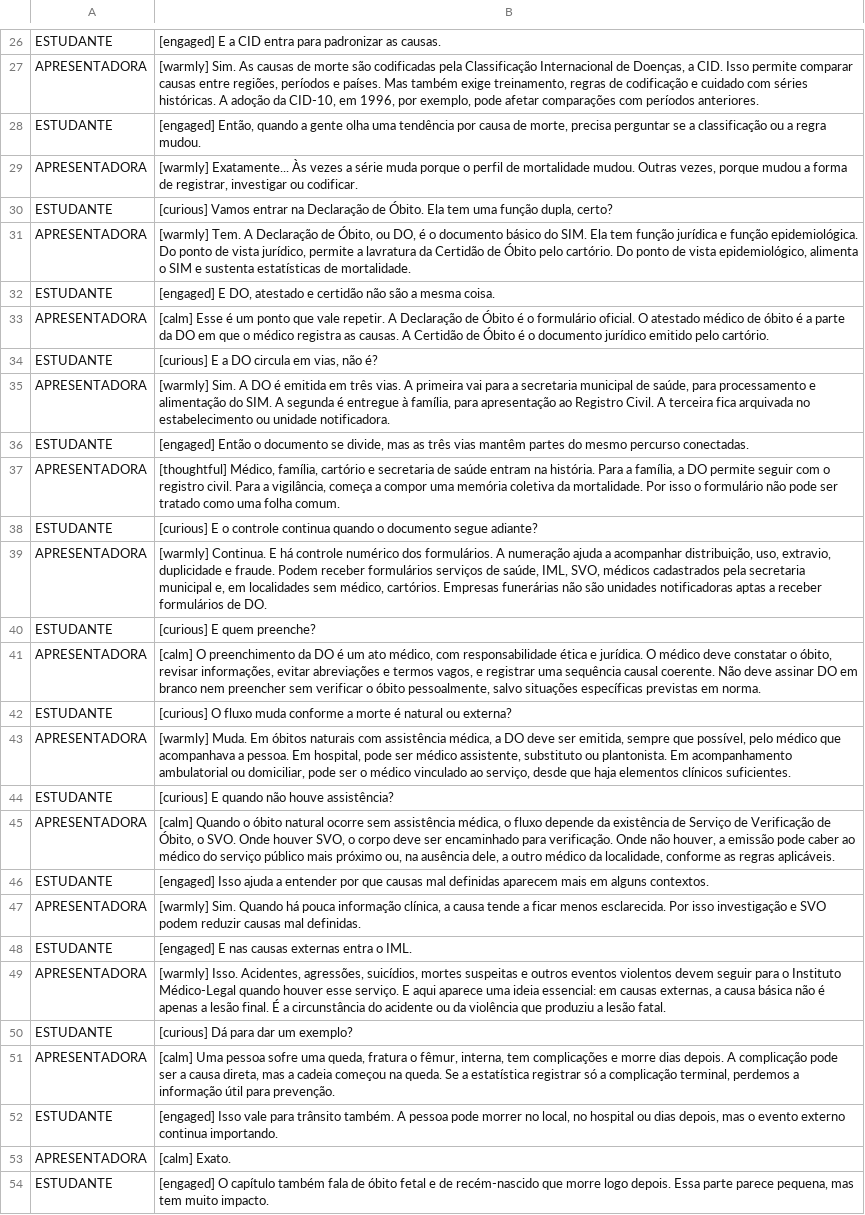
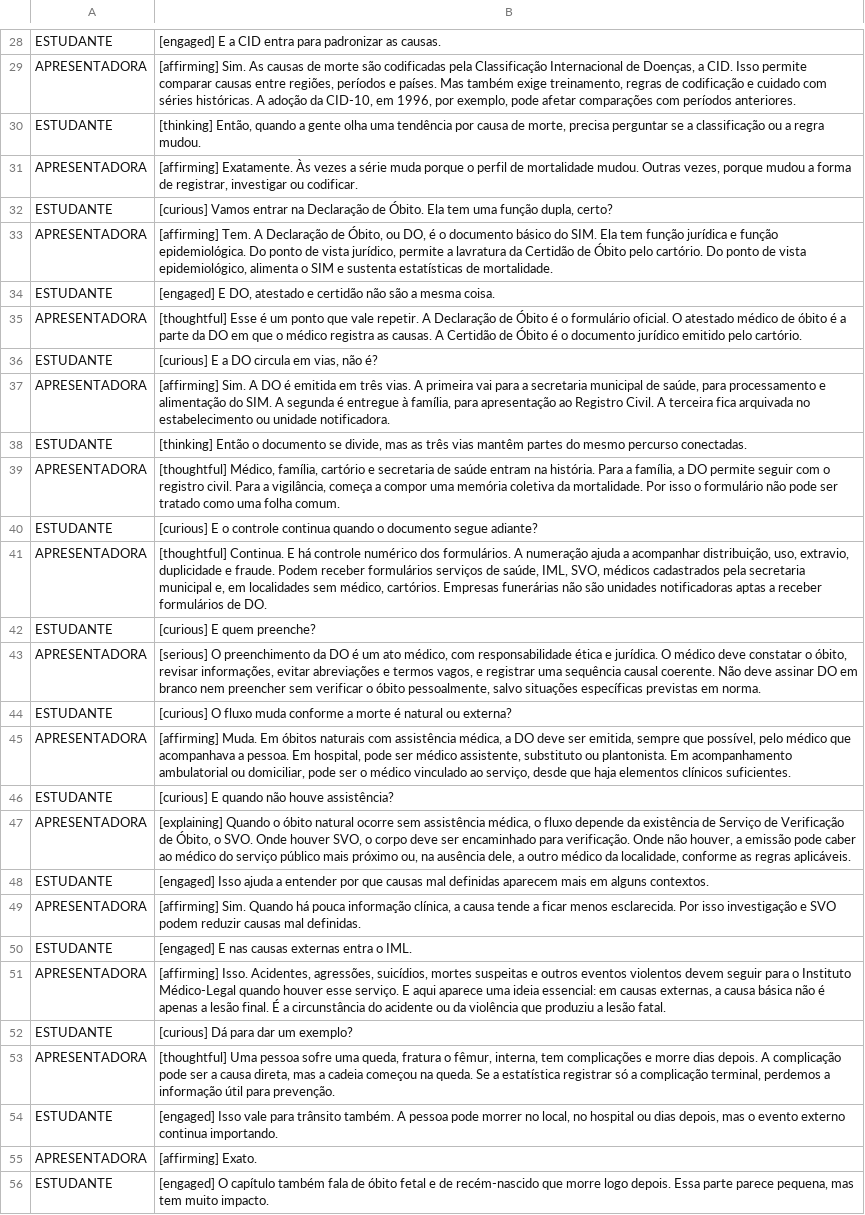
Before and after one commit to rfsaldanha/sis, a TSV file: podcast/sim_dialogo.tsv, drawn as a sheet; only a part is shown, gaps mark what is left out; addresses are those after the commit; the diff covers the shown part only; the diff names each change by its address in the sheet, - before the commit and + after, or states it on an @@ line.

```diff
--- a/podcast/sim_dialogo.tsv
+++ b/podcast/sim_dialogo.tsv
-B29: [warmly] Sim. As…
+B29: [affirming] Sim. As…
-B30: [engaged] Então, quando…
+B30: [thinking] Então, quando…
-B31: [warmly] Exatamente... Às vezes…
+B31: [affirming] Exatamente. Às vezes…
-B33: [warmly] Tem. A…
+B33: [affirming] Tem. A…
-B35: [calm] Esse é…
+B35: [thoughtful] Esse é…
-B37: [warmly] Sim. A…
+B37: [affirming] Sim. A…
-B38: [engaged] Então o…
+B38: [thinking] Então o…
-B41: [warmly] Continua. E…
+B41: [thoughtful] Continua. E…
-B43: [calm] O preenchimento…
+B43: [serious] O preenchimento…
-B45: [warmly] Muda. Em…
+B45: [affirming] Muda. Em…
-B47: [calm] Quando o…
+B47: [explaining] Quando o…
-B49: [warmly] Sim. Quando…
+B49: [affirming] Sim. Quando…
-B51: [warmly] Isso. Acidentes,…
+B51: [affirming] Isso. Acidentes,…
-B53: [calm] Uma pessoa…
+B53: [thoughtful] Uma pessoa…
-B55: [calm] Exato.
+B55: [affirming] Exato.
```
Also changed, not shown: 4 added rows and 66 edited cells elsewhere in this file, 10 other files.
